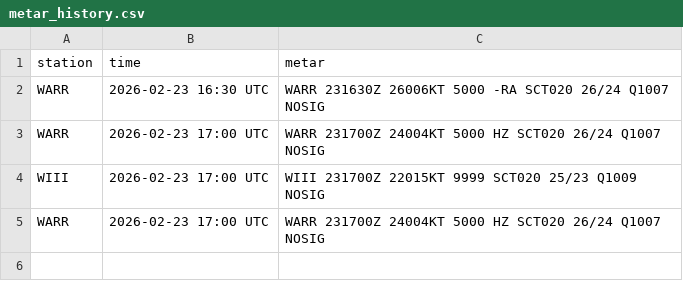
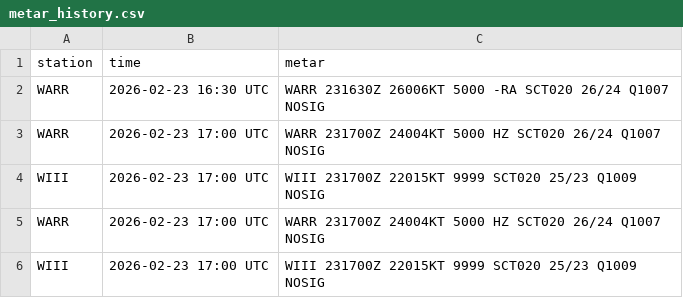
Before and after one commit to PetrucKLouxie/metarwarr, a CSV file: metar_history.csv, drawn as a sheet; the diff names each change by its address in the sheet, - before the commit and + after, or states it on an @@ line.

Commit message:
Update METAR history CSV

```diff
--- a/metar_history.csv
+++ b/metar_history.csv
+row 6: WIII | 2026-02-23 17:00 UTC | WIII 231700Z 22015KT 9999 SCT020 25/23 Q1009 NOSIG
```
